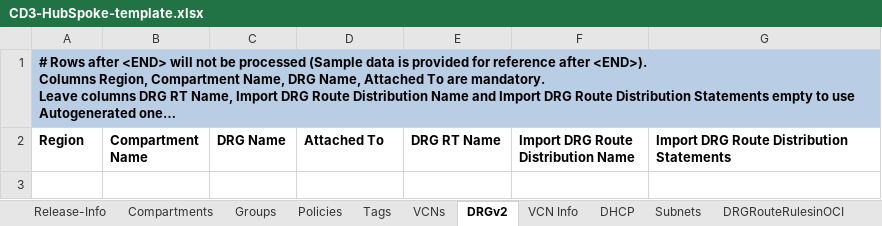
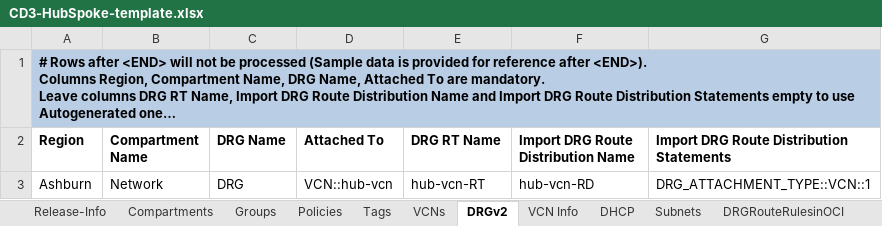
Before and after one commit to oracle-devrel/cd3-automation-toolkit, an Excel workbook: oci_tenancy/SetUpOCI_Via_TF/example/CD3-HubSpoke-template.xlsx, sheet DRGv2, drawn as a sheet; long unchanged cells end in …; values as stored, in another font and other column widths than the file's, no borders; the diff names each change by its address in the sheet, - before the commit and + after, or states it on an @@ line.

Commit message:
Updated CD3 Templates

```diff
--- a/oci_tenancy/SetUpOCI_Via_TF/example/CD3-HubSpoke-template.xlsx (sheet DRGv2)
+++ b/oci_tenancy/SetUpOCI_Via_TF/example/CD3-HubSpoke-template.xlsx (sheet DRGv2)
+row 3: Ashburn | Network | DRG | VCN::hub-vcn | hub-vcn-RT | hub-vcn-RD | DRG_ATTACHMENT_TYPE::VCN::1
```
Also changed, not shown: oci_tenancy/SetUpOCI_Via_TF/example/CD3-Flat-template.xlsx.
